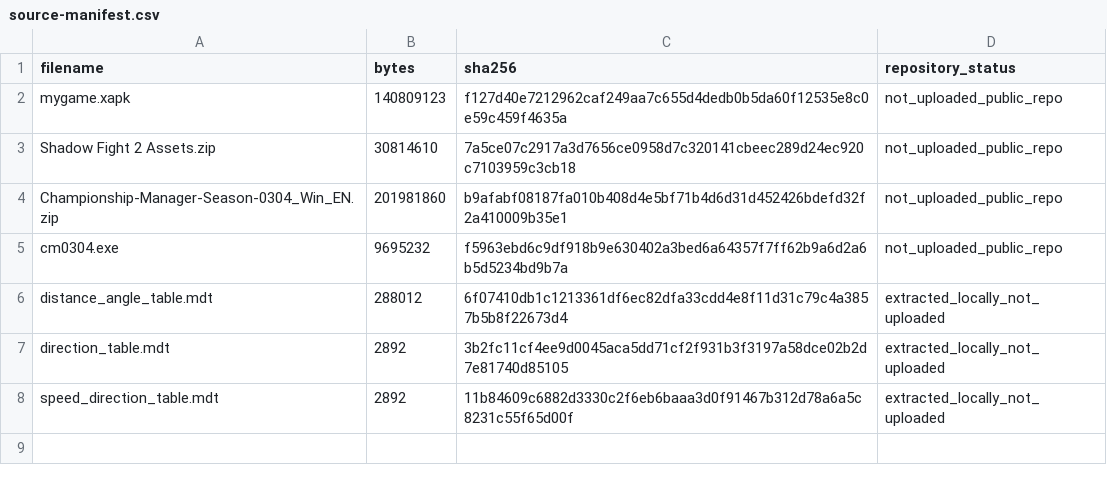
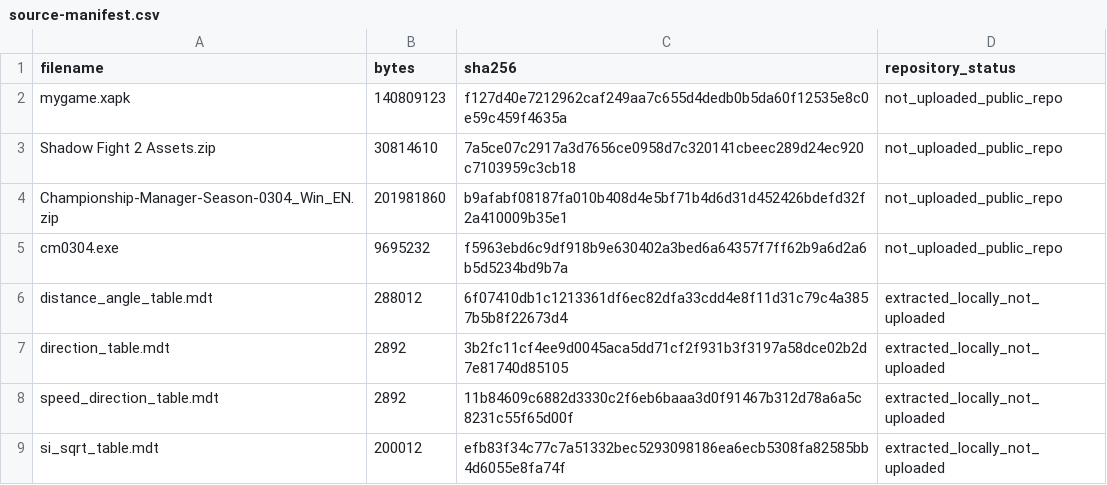
Before and after one commit to duchungf9/cmreborn, a CSV file: sources/source-manifest.csv, drawn as a sheet; the diff names each change by its address in the sheet, - before the commit and + after, or states it on an @@ line.

Commit message:
Verify square-root table from install media

```diff
--- a/sources/source-manifest.csv
+++ b/sources/source-manifest.csv
+row 9: si_sqrt_table.mdt | 200012 | efb83f34c77c7a51332bec5293098186ea6ecb5308fa82585bb4d6055e8fa74f | extracted_locally_not_uploaded
```
Also changed, not shown: 2 other files.
